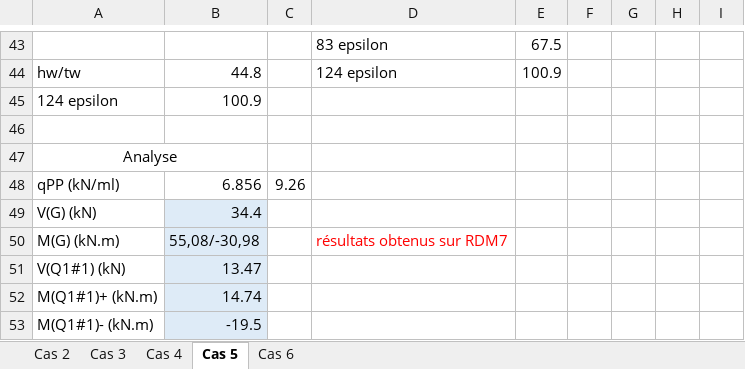
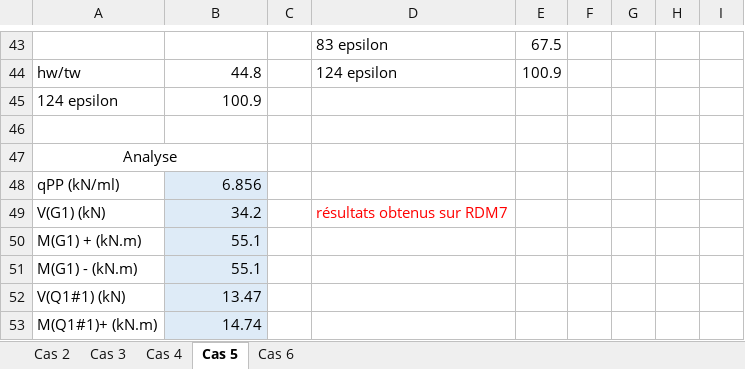
Before and after one commit to pomartin-cticm/ABCPMX, an Excel workbook: Manuel Validation/Cas tests références.xlsx, sheet Cas 5, drawn as a sheet; only a part is shown, gaps mark what is left out; the shorter side is filled out with more unchanged rows; values as stored, in another font and other column widths than the file's, no borders; removed rows and columns are numbered as before the commit, all else as after; the diff names each change by its address in the sheet, - before the commit and + after, or states it on an @@ line.

```diff
--- a/Manuel Validation/Cas tests références.xlsx (sheet Cas 5)
+++ b/Manuel Validation/Cas tests références.xlsx (sheet Cas 5)
-B48 fill: none
+B48 fill: #DEEBF7
-C48: 9.26
+C48: (empty)
-row 49: V(G) (kN) | 34.4
-row 50: M(G) (kN.m) | 55,08/-30,98 |  | résultats obtenus sur RDM7
+row 49: V(G1) (kN) | 34.2 |  | résultats obtenus sur RDM7
+row 50: M(G1) + (kN.m) | 55.1
+row 51: M(G1) - (kN.m) | 55.1
```
Also changed, not shown: sheet Cas 6, formulas that keep their value, 19 other files.
